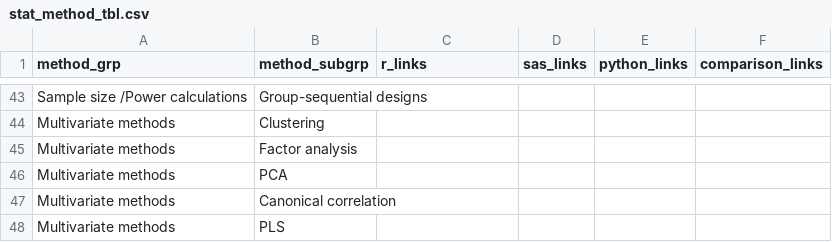
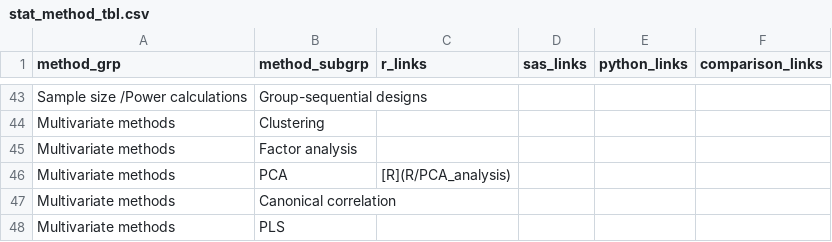
Before and after one commit to PSIAIMS/CAMIS, a CSV file: data/stat_method_tbl.csv, drawn as a sheet; only a part is shown, gaps mark what is left out.

Commit message:
Adding PCA

```diff
--- a/data/stat_method_tbl.csv
+++ b/data/stat_method_tbl.csv
@@ -45,3 +45,3 @@ Multivariate methods,Clustering,,,,
 Multivariate methods,Factor analysis,,,,
-Multivariate methods,PCA,,,,
+Multivariate methods,PCA,[R](R/PCA_analysis),,,
 Multivariate methods,Canonical correlation,,,,
```
